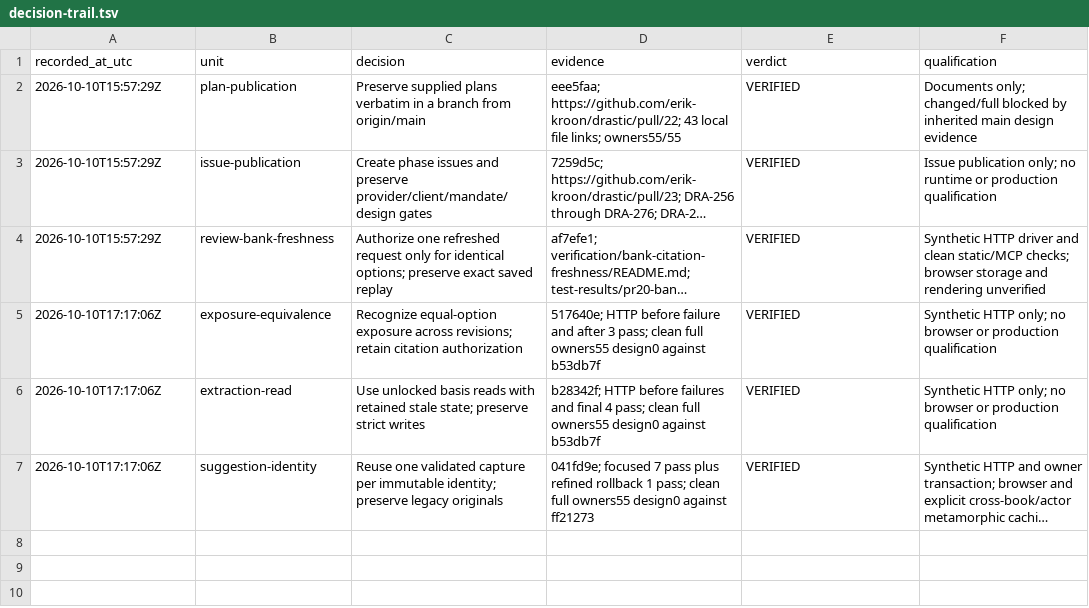
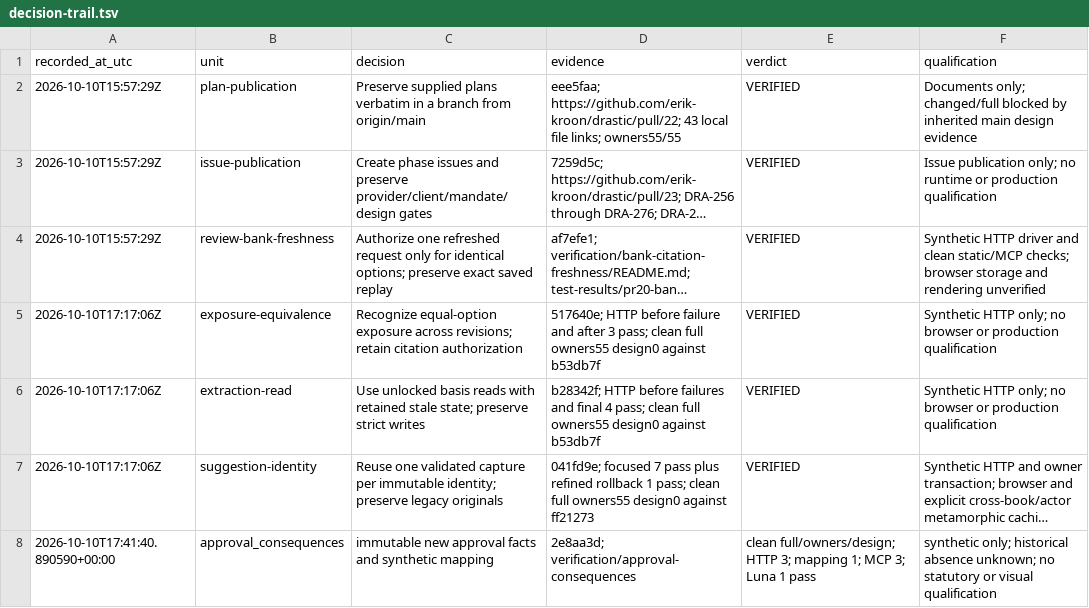
Before and after one commit to erik-kroon/drastic, a TSV file: verification/agent-mode/decision-trail.tsv, drawn as a sheet; long unchanged cells end in …; the diff names each change by its address in the sheet, - before the commit and + after, or states it on an @@ line.

Commit message:
docs: retain clean approval consequence qualification

```diff
--- a/verification/agent-mode/decision-trail.tsv
+++ b/verification/agent-mode/decision-trail.tsv
+row 8: 2026-10-10T17:41:40.890590+00:00 | approval_consequences | immutable new approval facts and synthetic mapping | 2e8aa3d; verification/approval-consequences | clean full/owners/design; HTTP 3; mapping 1; MCP 3; Luna 1 pass | synthetic only; historical absence unknown; no statutory or visual qualification
```
Also changed, not shown: 9 other files.
